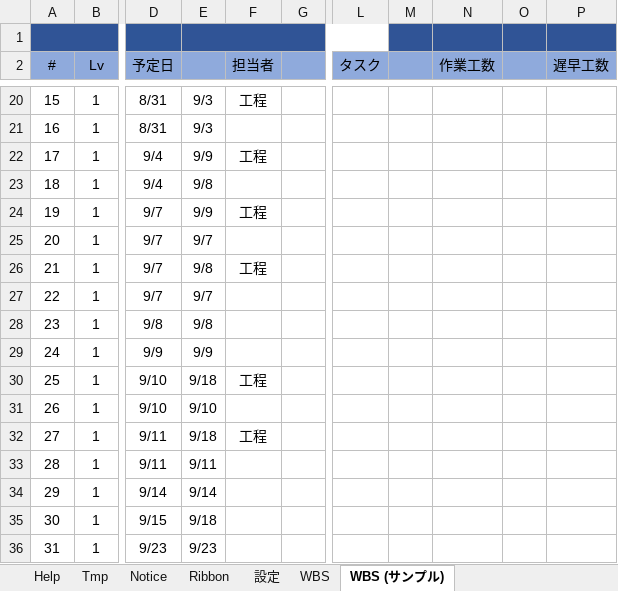
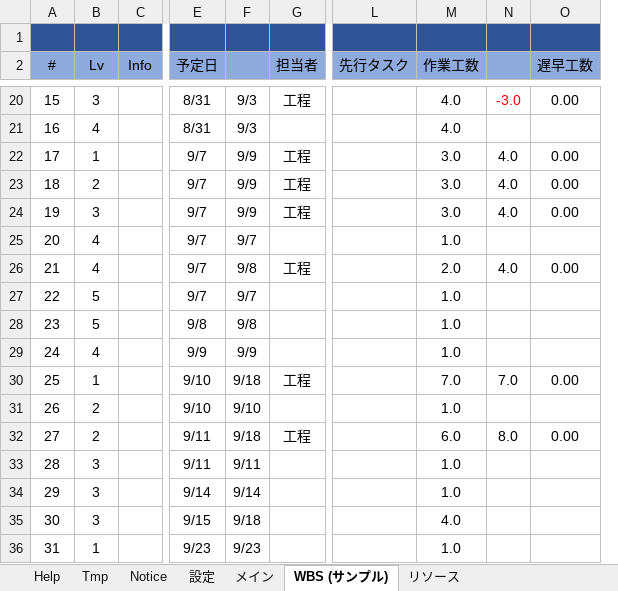
Before and after one commit to bkoizumi/WBS, an Excel workbook: WBS.xlsm, sheet WBS (サンプル), drawn as a sheet; only a part is shown, gaps mark what is left out; values as stored, in another font and other column widths than the file's, no borders; removed rows and columns are numbered as before the commit, all else as after; the diff covers the shown part only; the diff names each change by its address in the sheet, - before the commit and + after, or states it on an @@ line.

```diff
--- a/WBS.xlsm (sheet WBS (サンプル))
+++ b/WBS.xlsm (sheet WBS (サンプル))
-sheet tab: WBS
+sheet tab: メイン
-sheet tab: Ribbon
+sheet tab: リソース
+column C (Info), empty
-column G, empty
-column L (タスク), empty
-column M, empty
+column L (先行タスク), empty
-column O, empty
+column N, rows 20-32: -3.0 |  | 4.0 | 4.0 | 4.0 |  | 4.0 |  |  |  | 7.0 |  | 8.0
-A1:C1 merged
-E1:L1 merged
-B20 (Lv): 1
+B20 (Lv): 3
-M20:M21 (作業工数): (empty)
+M20:M21 (作業工数): 4.0
-O20 (遅早工数): (empty)
+O20 (遅早工数): 0.00
-B21 (Lv): 1
+B21 (Lv): 4
-E22:E23 (予定日): 9/4
+E22:E23 (予定日): 9/7
-M22:M24 (作業工数): (empty)
+M22:M24 (作業工数): 3.0
-O22:O24 (遅早工数): (empty)
+O22:O24 (遅早工数): 0.00
-B23 (Lv): 1
+B23 (Lv): 2
-F23: 9/8
+F23: 9/9
-G23 (担当者): (empty)
+G23 (担当者): 工程
-B24 (Lv): 1
+B24 (Lv): 3
-B25:B26 (Lv): 1
+B25:B26 (Lv): 4
-M25 (作業工数): (empty)
+M25 (作業工数): 1.0
-M26 (作業工数): (empty)
+M26 (作業工数): 2.0
-O26 (遅早工数): (empty)
+O26 (遅早工数): 0.00
-B27:B28 (Lv): 1
+B27:B28 (Lv): 5
-M27:M29 (作業工数): (empty)
+M27:M29 (作業工数): 1.0
-B29 (Lv): 1
+B29 (Lv): 4
-M30 (作業工数): (empty)
+M30 (作業工数): 7.0
-O30 (遅早工数): (empty)
+O30 (遅早工数): 0.00
-B31:B32 (Lv): 1
+B31:B32 (Lv): 2
-M31 (作業工数): (empty)
+M31 (作業工数): 1.0
-M32 (作業工数): (empty)
+M32 (作業工数): 6.0
-O32 (遅早工数): (empty)
+O32 (遅早工数): 0.00
-B33:B35 (Lv): 1
+B33:B35 (Lv): 3
-M33:M34 (作業工数): (empty)
+M33:M34 (作業工数): 1.0
-M35 (作業工数): (empty)
+M35 (作業工数): 4.0
-M36 (作業工数): (empty)
+M36 (作業工数): 1.0
```
Also changed, not shown: 71 edited cells elsewhere in this sheet, sheet メイン, sheet 設定, sheet Help, sheet Notice, formulas that keep their value, charts or pictures, 31 other files.
